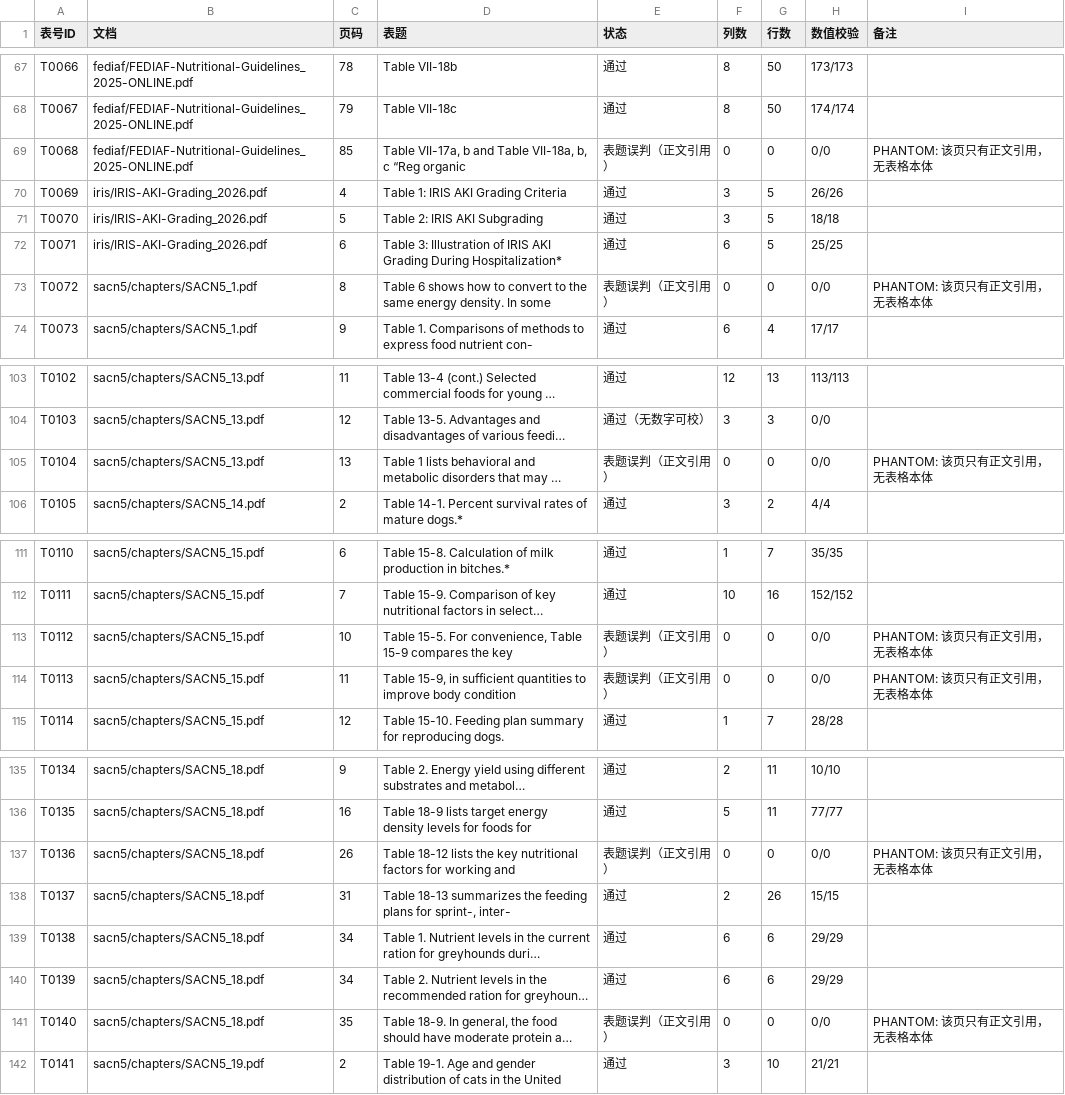
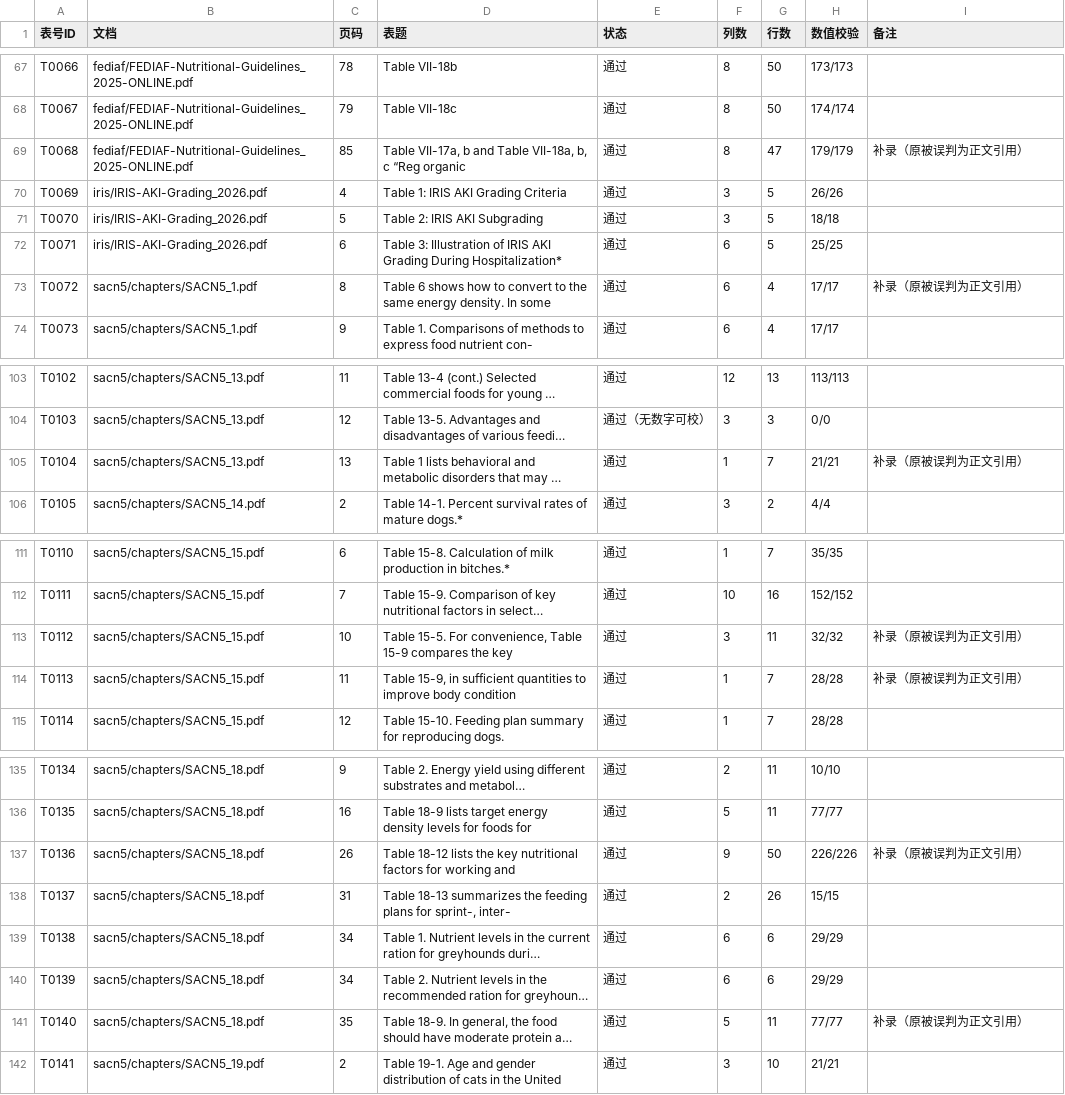
Before and after one commit to nightkid13792229-a11y/SevenKitchen, a CSV file: docs/knowledge-base/tables/_index.csv, drawn as a sheet; only a part is shown, gaps mark what is left out; long unchanged cells end in …; the diff covers the shown part only; the diff names each change by its address in the sheet, - before the commit and + after, or states it on an @@ line.

Commit message:
feat(knowledge): 补录 14 张被误判的表格 + 4 张图片型表标注；499 张表全部通过或已说明

```diff
--- a/docs/knowledge-base/tables/_index.csv
+++ b/docs/knowledge-base/tables/_index.csv
-E69 (状态): 表题误判（正文引用）
+E69 (状态): 通过
-F69 (列数): 0
+F69 (列数): 8
-G69 (行数): 0
+G69 (行数): 47
-H69 (数值校验): 0/0
+H69 (数值校验): 179/179
-I69 (备注): PHANTOM: 该页只有正文引用，无表格本体
+I69 (备注): 补录（原被误判为正文引用）
-E73 (状态): 表题误判（正文引用）
+E73 (状态): 通过
-F73 (列数): 0
+F73 (列数): 6
-G73 (行数): 0
+G73 (行数): 4
-H73 (数值校验): 0/0
+H73 (数值校验): 17/17
-I73 (备注): PHANTOM: 该页只有正文引用，无表格本体
+I73 (备注): 补录（原被误判为正文引用）
-E105 (状态): 表题误判（正文引用）
+E105 (状态): 通过
-F105 (列数): 0
+F105 (列数): 1
-G105 (行数): 0
+G105 (行数): 7
-H105 (数值校验): 0/0
+H105 (数值校验): 21/21
-I105 (备注): PHANTOM: 该页只有正文引用，无表格本体
+I105 (备注): 补录（原被误判为正文引用）
-E113:E114 (状态): 表题误判（正文引用）
+E113:E114 (状态): 通过
-F113 (列数): 0
+F113 (列数): 3
-G113 (行数): 0
+G113 (行数): 11
-H113 (数值校验): 0/0
+H113 (数值校验): 32/32
-I113:I114 (备注): PHANTOM: 该页只有正文引用，无表格本体
+I113:I114 (备注): 补录（原被误判为正文引用）
-F114 (列数): 0
+F114 (列数): 1
-G114 (行数): 0
+G114 (行数): 7
-H114 (数值校验): 0/0
+H114 (数值校验): 28/28
-E137 (状态): 表题误判（正文引用）
+E137 (状态): 通过
-F137 (列数): 0
+F137 (列数): 9
-G137 (行数): 0
+G137 (行数): 50
-H137 (数值校验): 0/0
+H137 (数值校验): 226/226
-I137 (备注): PHANTOM: 该页只有正文引用，无表格本体
+I137 (备注): 补录（原被误判为正文引用）
-E141 (状态): 表题误判（正文引用）
+E141 (状态): 通过
-F141 (列数): 0
+F141 (列数): 5
-G141 (行数): 0
+G141 (行数): 11
-H141 (数值校验): 0/0
+H141 (数值校验): 77/77
-I141 (备注): PHANTOM: 该页只有正文引用，无表格本体
+I141 (备注): 补录（原被误判为正文引用）
```
Also changed, not shown: 45 edited cells elsewhere in this file, 14 other files.
